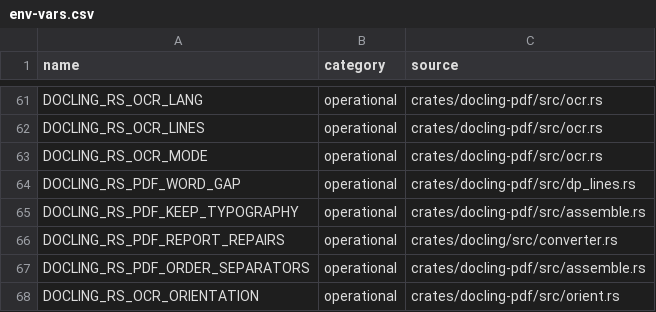
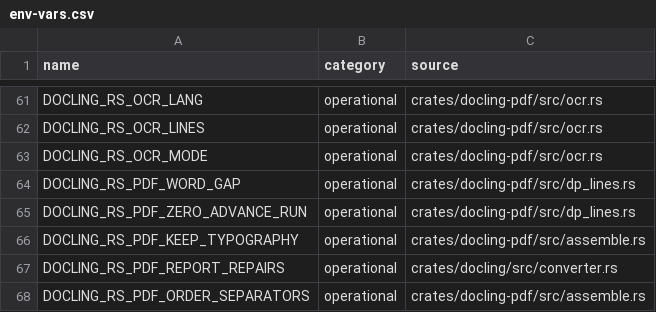
Before and after one commit to docling-project/docling.rs, a CSV file: docs/env-vars.csv, drawn as a sheet; only a part is shown, gaps mark what is left out; the shorter side is filled out with more unchanged rows; the diff names each change by its address in the sheet, - before the commit and + after, or states it on an @@ line.

```diff
--- a/docs/env-vars.csv
+++ b/docs/env-vars.csv
+row 65: DOCLING_RS_PDF_ZERO_ADVANCE_RUN | operational | crates/docling-pdf/src/dp_lines.rs
```
Also changed, not shown: 5 other files.
